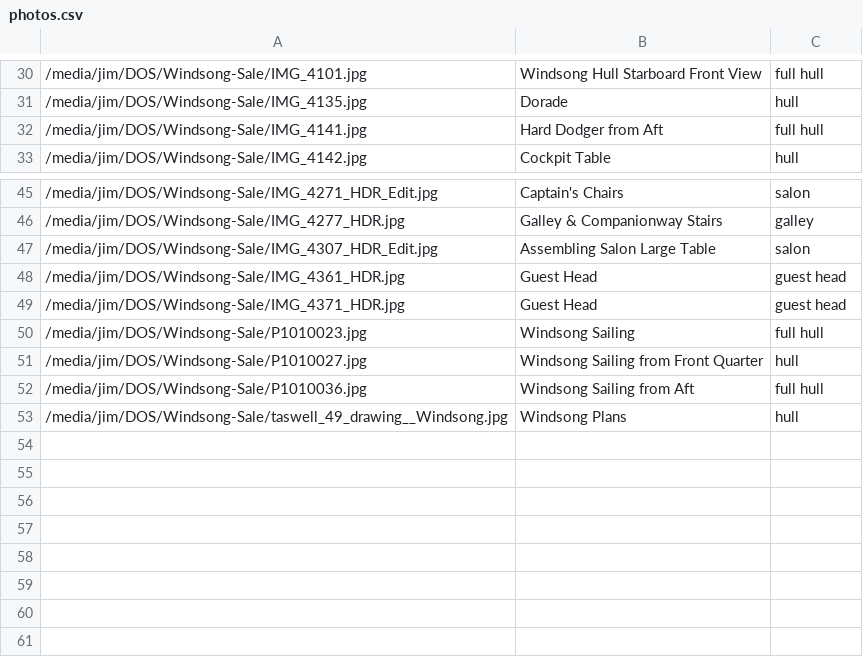
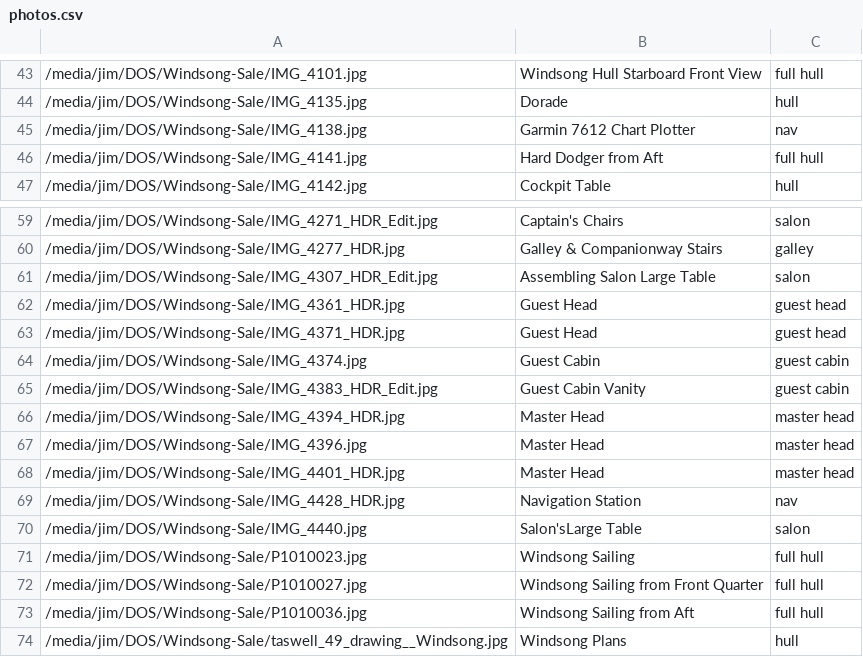
Before and after one commit to jdjacobs2/taswell, a CSV file: photos.csv, drawn as a sheet; only a part is shown, gaps mark what is left out; addresses are those after the commit; the diff covers the shown part only; the diff names each change by its address in the sheet, - before the commit and + after, or states it on an @@ line.

```diff
--- a/photos.csv
+++ b/photos.csv
+row 45: /media/jim/DOS/Windsong-Sale/IMG_4138.jpg | Garmin 7612 Chart Plotter | nav
+row 64: /media/jim/DOS/Windsong-Sale/IMG_4374.jpg | Guest Cabin | guest cabin
+row 65: /media/jim/DOS/Windsong-Sale/IMG_4383_HDR_Edit.jpg | Guest Cabin Vanity | guest cabin
+row 66: /media/jim/DOS/Windsong-Sale/IMG_4394_HDR.jpg | Master Head | master head
+row 67: /media/jim/DOS/Windsong-Sale/IMG_4396.jpg | Master Head | master head
+row 68: /media/jim/DOS/Windsong-Sale/IMG_4401_HDR.jpg | Master Head | master head
+row 69: /media/jim/DOS/Windsong-Sale/IMG_4428_HDR.jpg | Navigation Station | nav
+row 70: /media/jim/DOS/Windsong-Sale/IMG_4440.jpg | Salon'sLarge Table | salon
-C72: hull
+C72: full hull
```
Also changed, not shown: 13 added rows elsewhere in this file, 9 other files.
